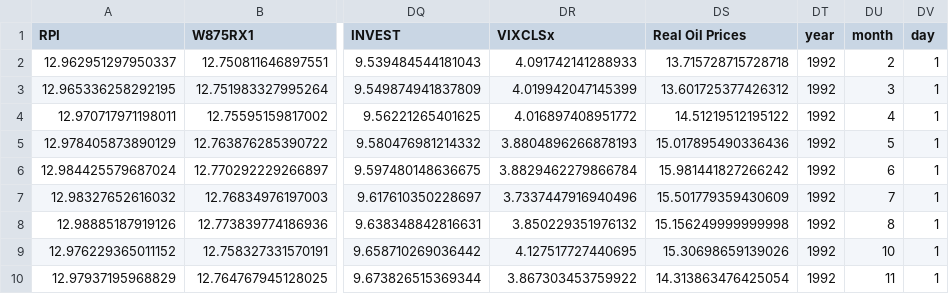
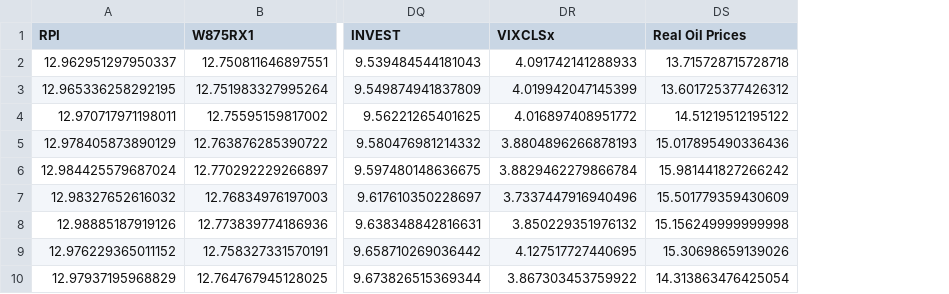
Before and after one commit to mariamills/Oil-Price-Prediction-ML, a CSV file: data/macro_features_and_real_oil_prices_log_tranferred_dropped_Nan_50_neg_and_zeros_for_log.csv, drawn as a sheet; only a part is shown, gaps mark what is left out; the diff names each change by its address in the sheet, - before the commit and + after, or states it on an @@ line.

```diff
--- a/data/macro_features_and_real_oil_prices_log_tranferred_dropped_Nan_50_neg_and_zeros_for_log.csv
+++ b/data/macro_features_and_real_oil_prices_log_tranferred_dropped_Nan_50_neg_and_zeros_for_log.csv
-column DT (year), rows 2-10: all 1992
-column DU (month), rows 2-10: 2 | 3 | 4 | 5 | 6 | 7 | 8 | 10 | 11
-column DV (day), rows 2-10: all 1
```
Also changed, not shown: 6 other files.
